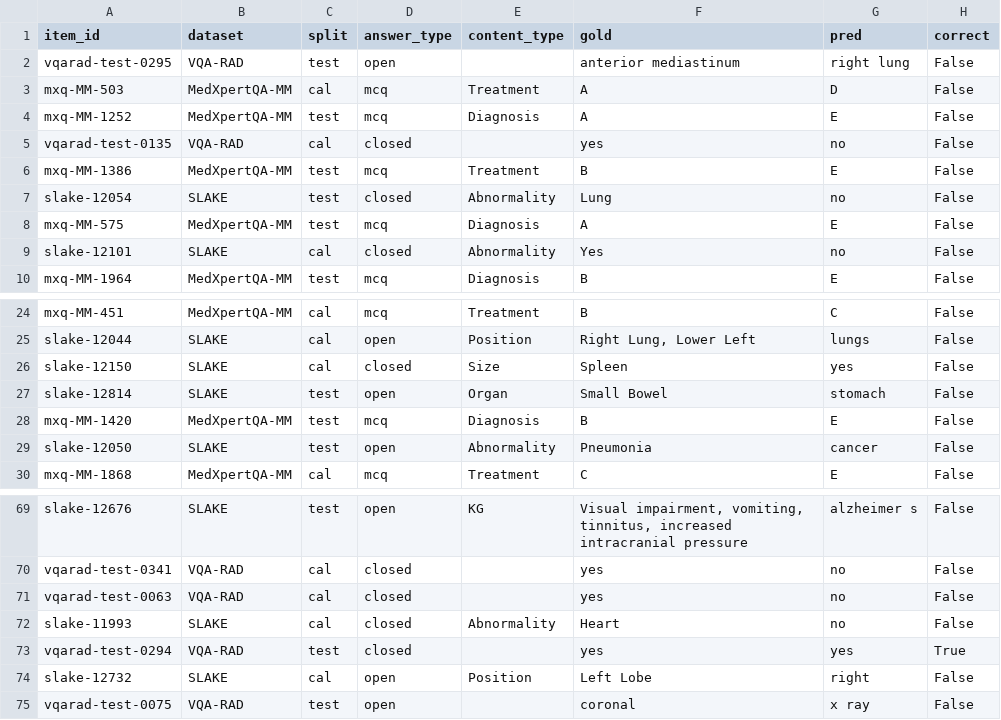
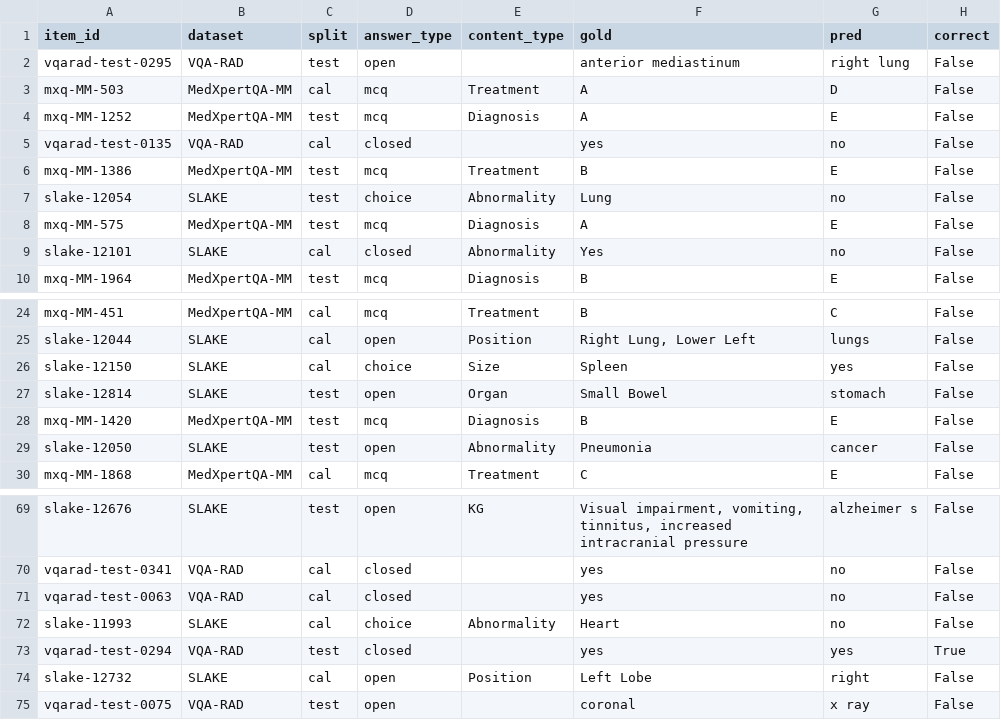
Before and after one commit to Racta-1/evidence-grounded-confidence, a CSV file: results/pilot_smolvlm256m_cpu/item_scores.csv, drawn as a sheet; only a part is shown, gaps mark what is left out; the diff names each change by its address in the sheet, - before the commit and + after, or states it on an @@ line.

```diff
--- a/results/pilot_smolvlm256m_cpu/item_scores.csv
+++ b/results/pilot_smolvlm256m_cpu/item_scores.csv
-D7 (answer_type): closed
+D7 (answer_type): choice
-D26 (answer_type): closed
+D26 (answer_type): choice
-D72 (answer_type): closed
+D72 (answer_type): choice
```
Also changed, not shown: 11 other files.
